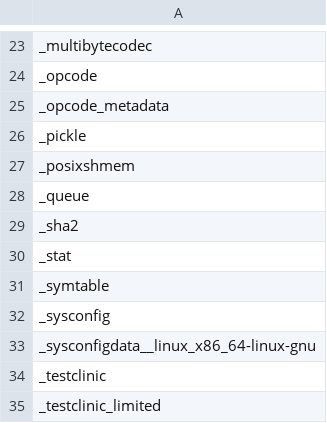
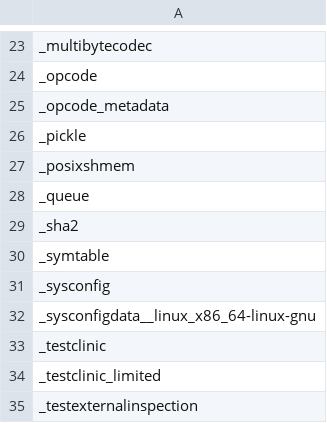
Before and after one commit to RustPython/rustpython.github.io, a CSV file: _data/whats_left/modules.csv, drawn as a sheet; only a part is shown, gaps mark what is left out; the shorter side is filled out with more unchanged rows; the diff names each change by its address in the sheet, - before the commit and + after, or states it on an @@ line.

```diff
--- a/_data/whats_left/modules.csv
+++ b/_data/whats_left/modules.csv
-row 30: _stat
```
Also changed, not shown: 1 other file.
